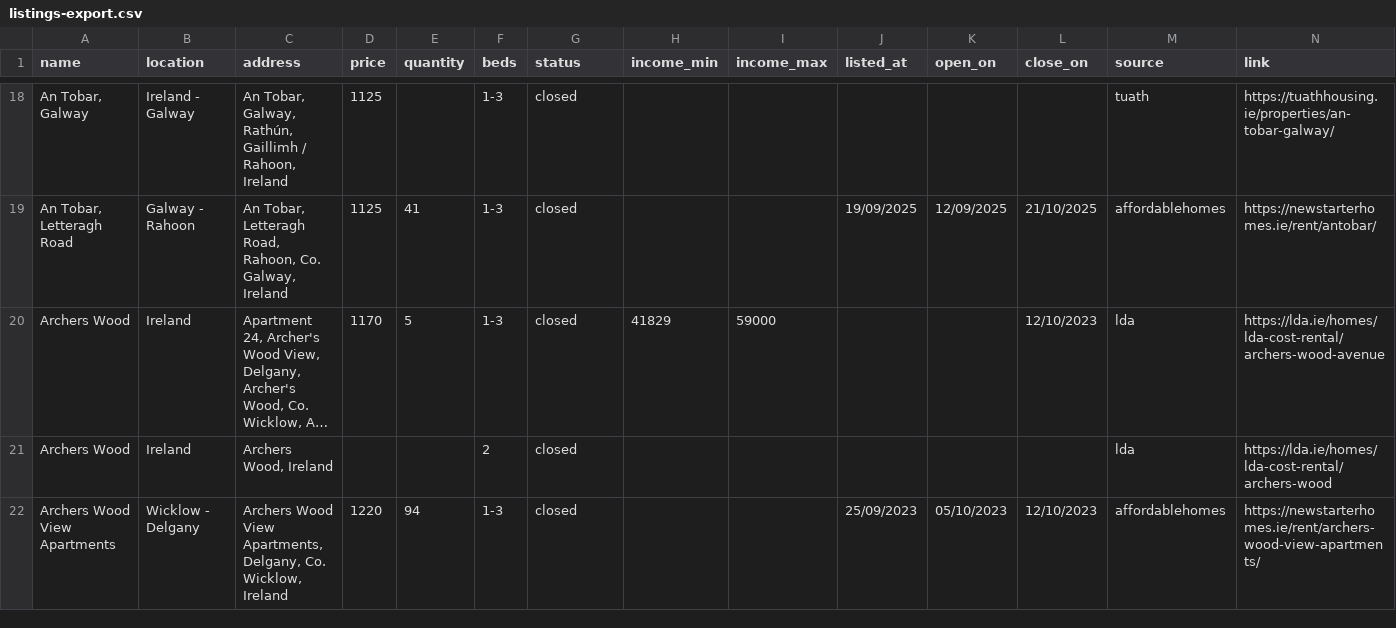
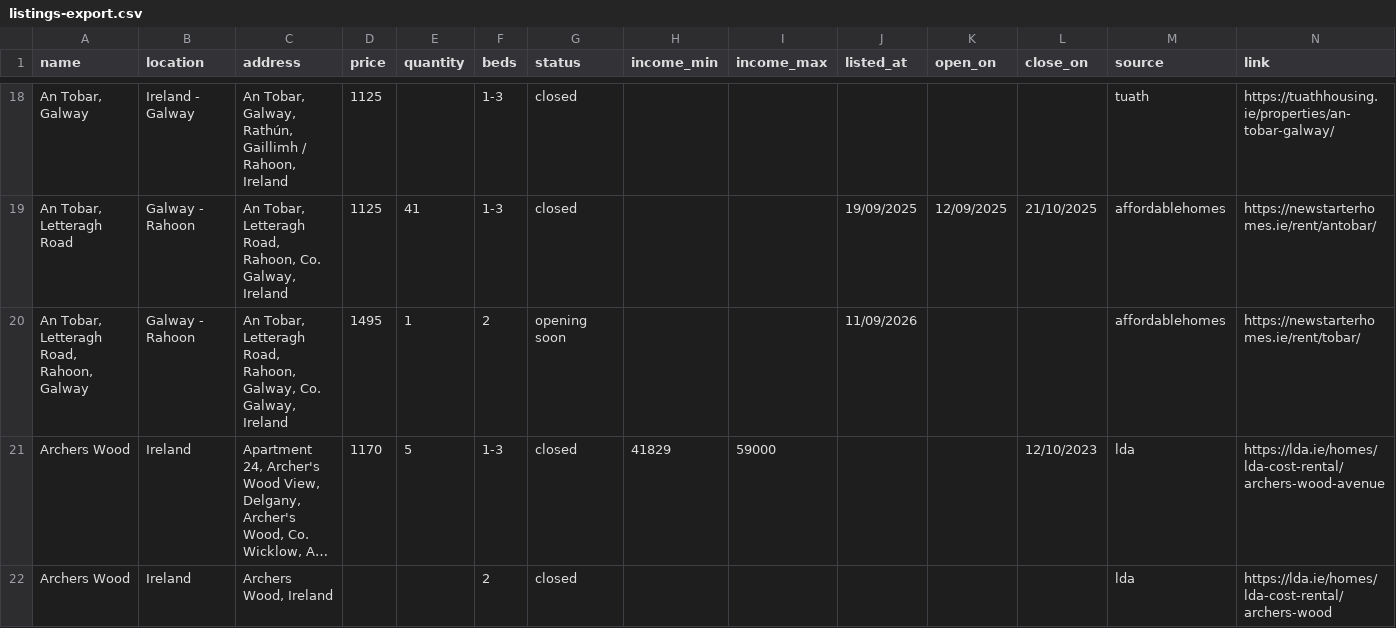
Before and after one commit to costrentalhub/costrentalhub.github.io, a CSV file: data/listings-export.csv, drawn as a sheet; only a part is shown, gaps mark what is left out; the shorter side is filled out with more unchanged rows; long unchanged cells end in …; the diff covers the shown part only; the diff names each change by its address in the sheet, - before the commit and + after, or states it on an @@ line.

```diff
--- a/data/listings-export.csv
+++ b/data/listings-export.csv
+row 20: An Tobar, Letteragh Road, Rahoon, Galway | Galway - Rahoon | An Tobar, Letteragh Road, Rahoon, Galway, Co. Galway, Ireland | 1495 | 1 | 2 | opening soon |  |  | 11/09/2026 |  |  | affordablehomes | https://newstarterhomes.ie/rent/tobar/
```
Also changed, not shown: 1 added row and 2 edited cells elsewhere in this file, data/listings-open.csv, 2 other files.
